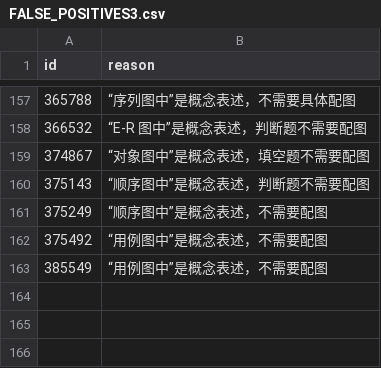
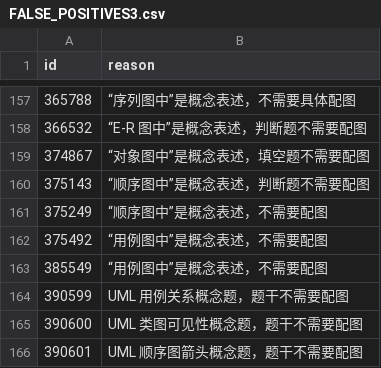
Before and after one commit to shh32010/quiz-site, a CSV file: docs/archive/20261117-p1-images/FALSE_POSITIVES3.csv, drawn as a sheet; only a part is shown, gaps mark what is left out.

```diff
--- a/docs/archive/20261117-p1-images/FALSE_POSITIVES3.csv
+++ b/docs/archive/20261117-p1-images/FALSE_POSITIVES3.csv
@@ -163 +163,4 @@
 385549,“用例图中”是概念表述，不需要配图
+390599,UML 用例关系概念题，题干不需要配图
+390600,UML 类图可见性概念题，题干不需要配图
+390601,UML 顺序图箭头概念题，题干不需要配图
```
Also changed, not shown: 1 other file.
